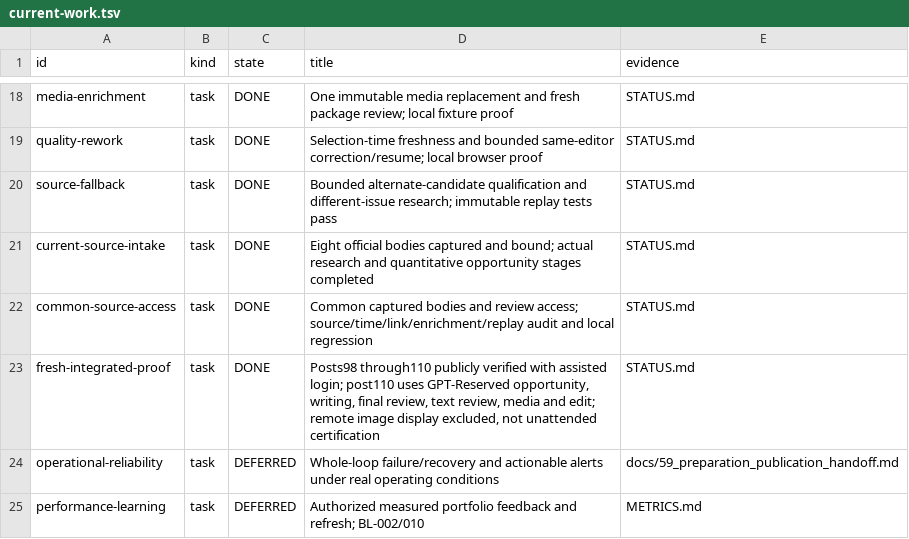
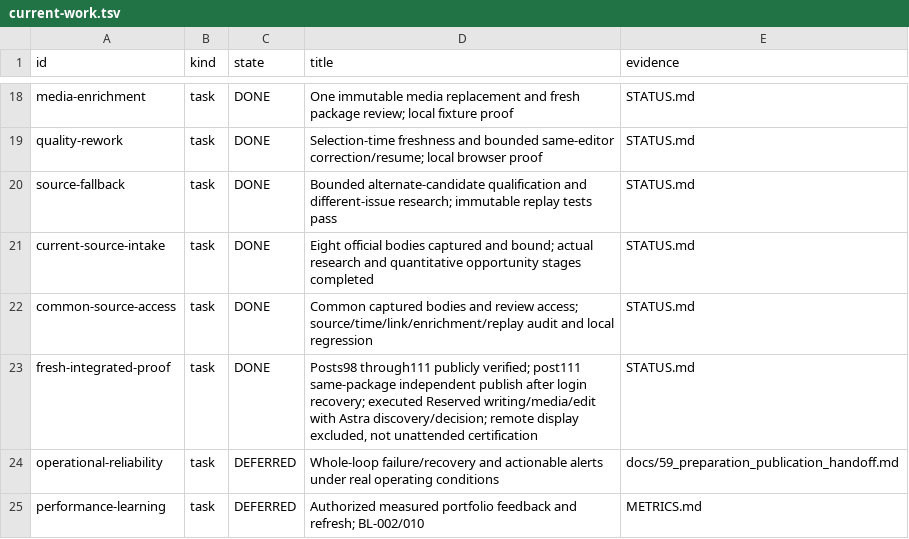
Before and after one commit to dokwanoh/TStory_Agent, a TSV file: contracts/current-work.tsv, drawn as a sheet; only a part is shown, gaps mark what is left out.

Commit message:
docs: record verified post111 same-package publication

```diff
--- a/contracts/current-work.tsv
+++ b/contracts/current-work.tsv
@@ -22,3 +22,3 @@ current-source-intake	task	DONE	Eight official bodies captured and bound; actual
 common-source-access	task	DONE	Common captured bodies and review access; source/time/link/enrichment/replay audit and local regression	STATUS.md
-fresh-integrated-proof	task	DONE	Posts98 through110 publicly verified with assisted login; post110 uses GPT-Reserved opportunity, writing, final review, text review, media and edit; remote image display excluded, not unattended certification	STATUS.md
+fresh-integrated-proof	task	DONE	Posts98 through111 publicly verified; post111 same-package independent publish after login recovery; executed Reserved writing/media/edit with Astra discovery/decision; remote display excluded, not unattended certification	STATUS.md
 operational-reliability	task	DEFERRED	Whole-loop failure/recovery and actionable alerts under real operating conditions	docs/59_preparation_publication_handoff.md
```
Also changed, not shown: 3 other files.
